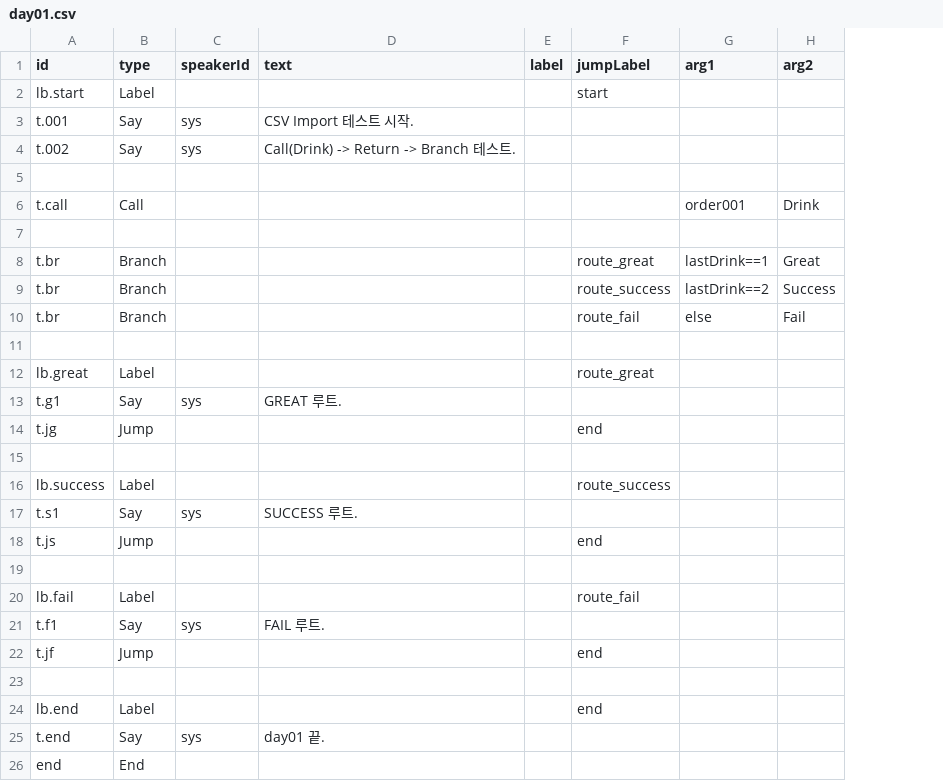
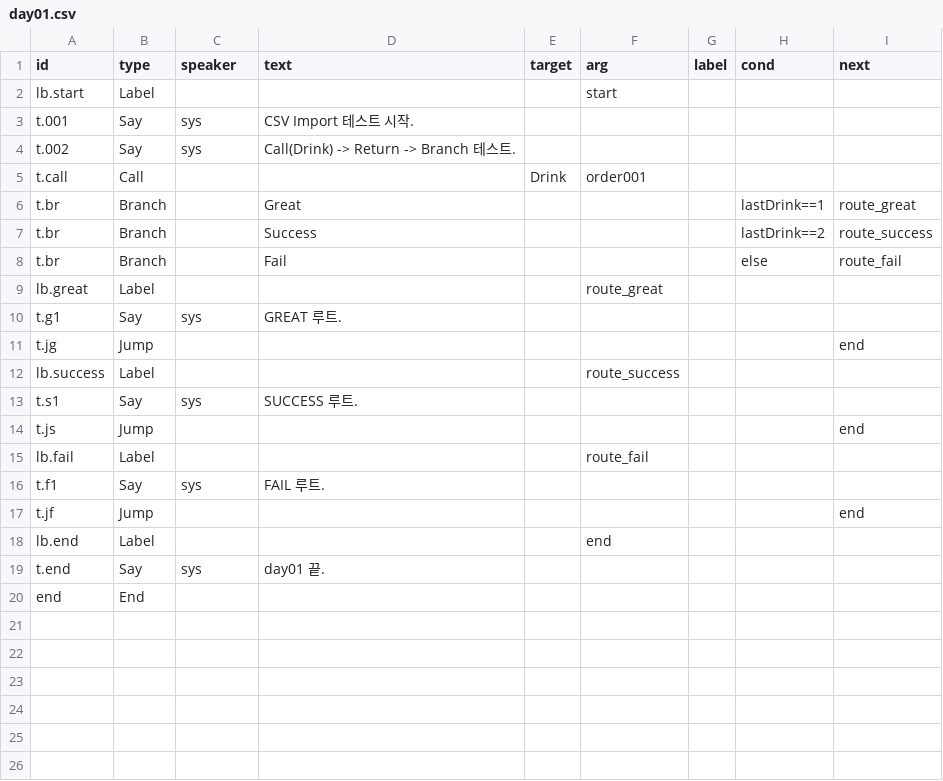
Before and after one commit to TEZIEL/PPP, a CSV file: Assets/Apps/BLUE/Data/VN/day01.csv, drawn as a sheet; removed rows and columns are numbered as before the commit, all else as after; the diff names each change by its address in the sheet, - before the commit and + after, or states it on an @@ line.

```diff
--- a/Assets/Apps/BLUE/Data/VN/day01.csv
+++ b/Assets/Apps/BLUE/Data/VN/day01.csv
+column E (target), row 5: Drink
+column F (arg), rows 2-18: start |  |  | order001 |  |  |  | route_great |  |  | route_success |  |  | route_fail |  |  | end
+column H (cond), rows 6-8: lastDrink==1 | lastDrink==2 | else
-column G (arg1), row 6: order001; rows 8-10: lastDrink==1 | lastDrink==2 | else
-column H (arg2), row 6: Drink; rows 8-10: Great | Success | Fail
-C1: speakerId
+C1: speaker
-I1: jumpLabel
+I1: next
-I2 (next): start
+I2 (next): (empty)
-row 5: (empty)
-row 7: (empty)
-D6 (text): (empty)
+D6 (text): Great
-D7 (text): (empty)
+D7 (text): Success
-D8 (text): (empty)
+D8 (text): Fail
-row 11: (empty)
-I9 (next): route_great
+I9 (next): (empty)
-row 15: (empty)
-I12 (next): route_success
+I12 (next): (empty)
-row 19: (empty)
-I15 (next): route_fail
+I15 (next): (empty)
-row 23: (empty)
-I18 (next): end
+I18 (next): (empty)
```
Also changed, not shown: 12 other files.
